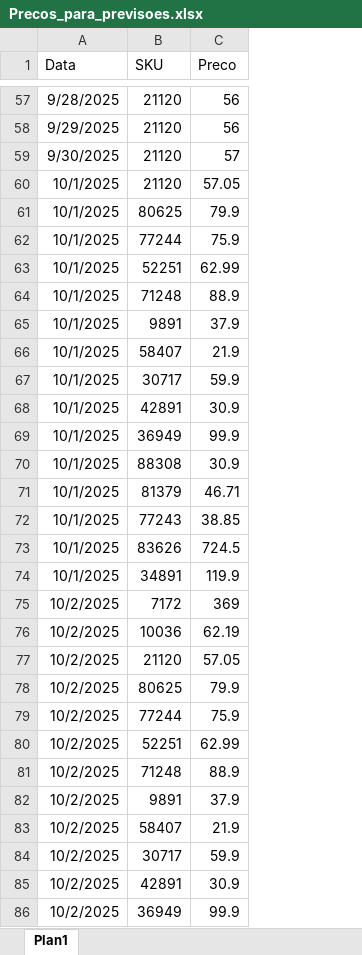
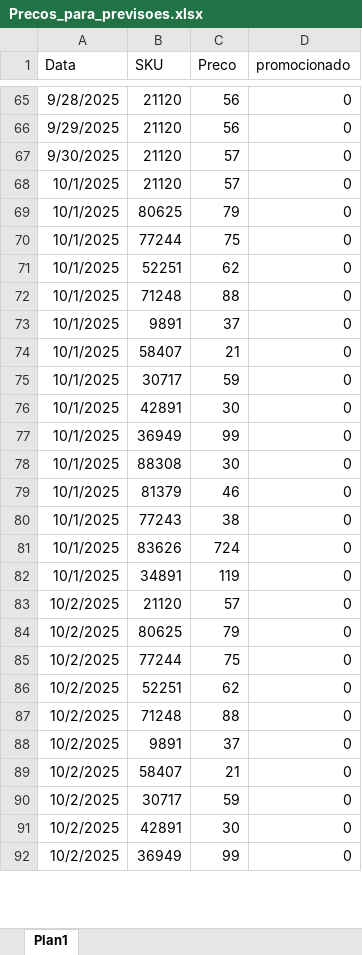
Before and after one commit to saisqlol/Forecast-vendas-e-elasticidade, an Excel workbook: Forecast/Precos_para_previsoes.xlsx, sheet Plan1, drawn as a sheet; only a part is shown, gaps mark what is left out; values as stored, in another font and other column widths than the file's, no borders; removed rows and columns are numbered as before the commit, all else as after; the diff covers the shown part only; the diff names each change by its address in the sheet, - before the commit and + after, or states it on an @@ line.

Commit message:
adição de variável exog: promocionado adição de regra de negócio: best seller e promocionado

```diff
--- a/Forecast/Precos_para_previsoes.xlsx (sheet Plan1)
+++ b/Forecast/Precos_para_previsoes.xlsx (sheet Plan1)
+column D (promocionado), rows 65-92: all 0
-C68 (Preco): 57.05
+C68 (Preco): 57
-C69 (Preco): 79.9
+C69 (Preco): 79
-C70 (Preco): 75.9
+C70 (Preco): 75
-C71 (Preco): 62.99
+C71 (Preco): 62
-C72 (Preco): 88.9
+C72 (Preco): 88
-C73 (Preco): 37.9
+C73 (Preco): 37
-C74 (Preco): 21.9
+C74 (Preco): 21
-C75 (Preco): 59.9
+C75 (Preco): 59
-C76 (Preco): 30.9
+C76 (Preco): 30
-C77 (Preco): 99.9
+C77 (Preco): 99
-C78 (Preco): 30.9
+C78 (Preco): 30
-C79 (Preco): 46.71
+C79 (Preco): 46
-C80 (Preco): 38.85
+C80 (Preco): 38
-C81 (Preco): 724.5
+C81 (Preco): 724
-C82 (Preco): 119.9
+C82 (Preco): 119
-row 75: 10/2/2025 | 7172 | 369
-row 76: 10/2/2025 | 10036 | 62.19
-C83 (Preco): 57.05
+C83 (Preco): 57
-C84 (Preco): 79.9
+C84 (Preco): 79
-C85 (Preco): 75.9
+C85 (Preco): 75
-C86 (Preco): 62.99
+C86 (Preco): 62
-C87 (Preco): 88.9
+C87 (Preco): 88
-C88 (Preco): 37.9
+C88 (Preco): 37
-C89 (Preco): 21.9
+C89 (Preco): 21
-C90 (Preco): 59.9
+C90 (Preco): 59
-C91 (Preco): 30.9
+C91 (Preco): 30
-C92 (Preco): 99.9
+C92 (Preco): 99
```
Also changed, not shown: 8 added rows and 6 edited cells elsewhere in this sheet, 14 other files.
